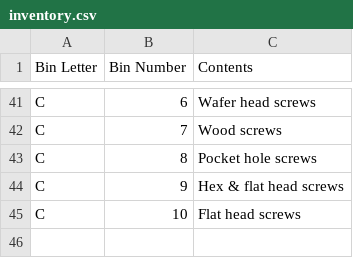
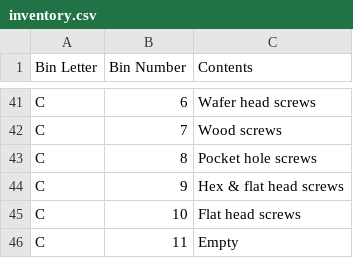
Before and after one commit to rhkim1292/asti-inventory, a CSV file: inventory.csv, drawn as a sheet; only a part is shown, gaps mark what is left out.

```diff
--- a/inventory.csv
+++ b/inventory.csv
@@ -45 +45,2 @@ C,9,Hex & flat head screws
 C,10,Flat head screws
+C,11,Empty
```
